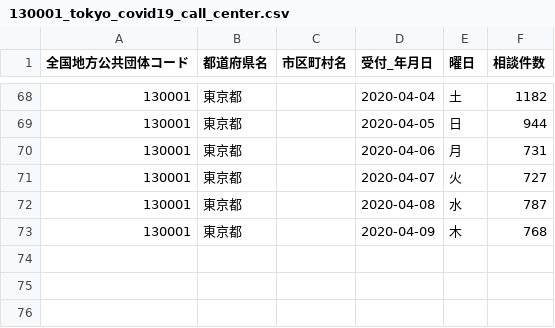
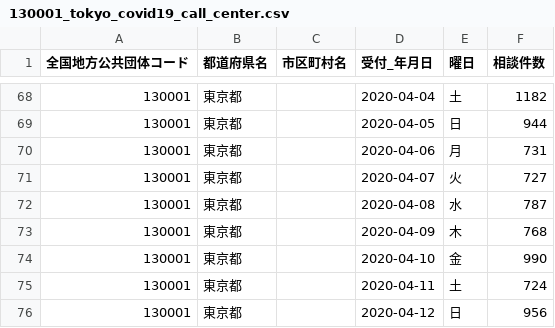
Before and after one commit to y-chan/covid19, a CSV file: data/130001_tokyo_covid19_call_center.csv, drawn as a sheet; only a part is shown, gaps mark what is left out.

```diff
--- a/data/130001_tokyo_covid19_call_center.csv
+++ b/data/130001_tokyo_covid19_call_center.csv
@@ -73 +73,4 @@
 130001,東京都,,2020-04-09,木,768
+130001,東京都,,2020-04-10,金,990
+130001,東京都,,2020-04-11,土,724
+130001,東京都,,2020-04-12,日,956
```
Also changed, not shown: data/130001_tokyo_covid19_combined_telephone_advice_center.csv, 47 other files.
